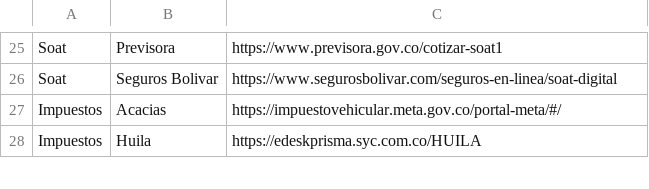
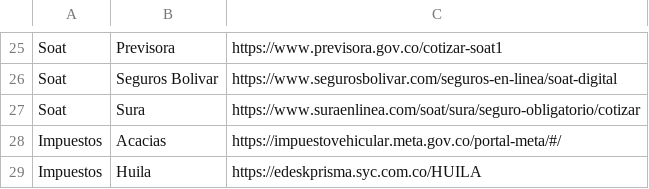
Before and after one commit to jbeltrano/auto_javarturs, a CSV file: src/config/links.csv, drawn as a sheet; only a part is shown, gaps mark what is left out.

Commit message:
add links

```diff
--- a/src/config/links.csv
+++ b/src/config/links.csv
@@ -26,2 +26,3 @@ Soat;Previsora;https://www.previsora.gov.co/cotizar-soat1
 Soat;Seguros Bolivar;https://www.segurosbolivar.com/seguros-en-linea/soat-digital
+Soat;Sura;https://www.suraenlinea.com/soat/sura/seguro-obligatorio/cotizar
 Impuestos;Acacias;https://impuestovehicular.meta.gov.co/portal-meta/#/
```
